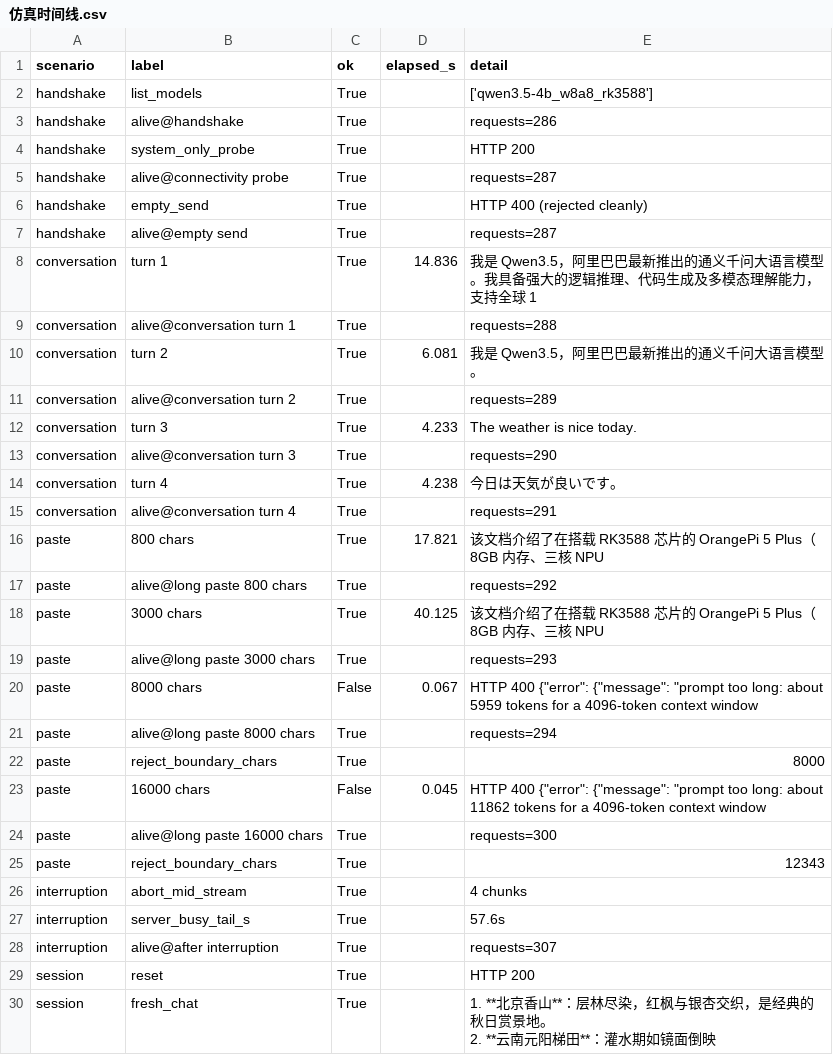
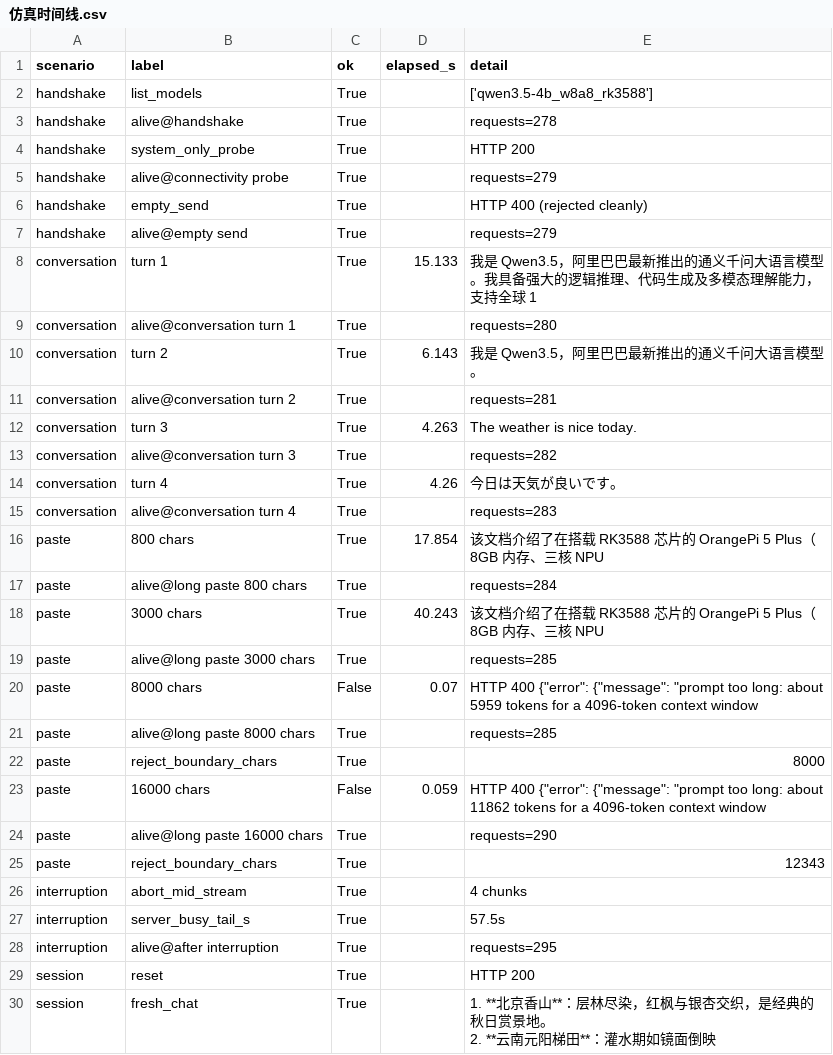
Before and after one commit to DMRedstone/rkllm-runtime, a CSV file: 测试数据/Qwen3.5-4B测试/仿真时间线.csv, drawn as a sheet; only a part is shown; the diff covers the shown part only.

```diff
--- a/测试数据/Qwen3.5-4B测试/仿真时间线.csv
+++ b/测试数据/Qwen3.5-4B测试/仿真时间线.csv
@@ -2,28 +2,28 @@ scenario,label,ok,elapsed_s,detail
 handshake,list_models,True,,['qwen3.5-4b_w8a8_rk3588']
-handshake,alive@handshake,True,,requests=286
+handshake,alive@handshake,True,,requests=278
 handshake,system_only_probe,True,,HTTP 200
-handshake,alive@connectivity probe,True,,requests=287
+handshake,alive@connectivity probe,True,,requests=279
 handshake,empty_send,True,,HTTP 400 (rejected cleanly)
-handshake,alive@empty send,True,,requests=287
-conversation,turn 1,True,14.836,我是 Qwen3.5，阿里巴巴最新推出的通义千问大语言模型。我具备强大的逻辑推理、代码生成及多模态理解能力，支持全球 1
-conversation,alive@conversation turn 1,True,,requests=288
-conversation,turn 2,True,6.081,我是 Qwen3.5，阿里巴巴最新推出的通义千问大语言模型。
-conversation,alive@conversation turn 2,True,,requests=289
-conversation,turn 3,True,4.233,The weather is nice today.
-conversation,alive@conversation turn 3,True,,requests=290
-conversation,turn 4,True,4.238,今日は天気が良いです。
-conversation,alive@conversation turn 4,True,,requests=291
-paste,800 chars,True,17.821,该文档介绍了在搭载 RK3588 芯片的 OrangePi 5 Plus（8GB 内存、三核 NPU
-paste,alive@long paste 800 chars,True,,requests=292
-paste,3000 chars,True,40.125,该文档介绍了在搭载 RK3588 芯片的 OrangePi 5 Plus（8GB 内存、三核 NPU
-paste,alive@long paste 3000 chars,True,,requests=293
-paste,8000 chars,False,0.067,"HTTP 400 {""error"": {""message"": ""prompt too long: about 5959 tokens for a 4096-token context window "
-paste,alive@long paste 8000 chars,True,,requests=294
+handshake,alive@empty send,True,,requests=279
+conversation,turn 1,True,15.133,我是 Qwen3.5，阿里巴巴最新推出的通义千问大语言模型。我具备强大的逻辑推理、代码生成及多模态理解能力，支持全球 1
+conversation,alive@conversation turn 1,True,,requests=280
+conversation,turn 2,True,6.143,我是 Qwen3.5，阿里巴巴最新推出的通义千问大语言模型。
+conversation,alive@conversation turn 2,True,,requests=281
+conversation,turn 3,True,4.263,The weather is nice today.
+conversation,alive@conversation turn 3,True,,requests=282
+conversation,turn 4,True,4.26,今日は天気が良いです。
+conversation,alive@conversation turn 4,True,,requests=283
+paste,800 chars,True,17.854,该文档介绍了在搭载 RK3588 芯片的 OrangePi 5 Plus（8GB 内存、三核 NPU
+paste,alive@long paste 800 chars,True,,requests=284
+paste,3000 chars,True,40.243,该文档介绍了在搭载 RK3588 芯片的 OrangePi 5 Plus（8GB 内存、三核 NPU
+paste,alive@long paste 3000 chars,True,,requests=285
+paste,8000 chars,False,0.07,"HTTP 400 {""error"": {""message"": ""prompt too long: about 5959 tokens for a 4096-token context window "
+paste,alive@long paste 8000 chars,True,,requests=285
 paste,reject_boundary_chars,True,,8000
-paste,16000 chars,False,0.045,"HTTP 400 {""error"": {""message"": ""prompt too long: about 11862 tokens for a 4096-token context window"
-paste,alive@long paste 16000 chars,True,,requests=300
+paste,16000 chars,False,0.059,"HTTP 400 {""error"": {""message"": ""prompt too long: about 11862 tokens for a 4096-token context window"
+paste,alive@long paste 16000 chars,True,,requests=290
 paste,reject_boundary_chars,True,,12343
 interruption,abort_mid_stream,True,,4 chunks
-interruption,server_busy_tail_s,True,,57.6s
-interruption,alive@after interruption,True,,requests=307
+interruption,server_busy_tail_s,True,,57.5s
+interruption,alive@after interruption,True,,requests=295
 session,reset,True,,HTTP 200
```
Also changed, not shown: 25 edited cells elsewhere in this file, 测试数据/Qwen3.5-4B测试/压测分段明细.csv, 测试数据/Qwen3.5-4B测试/压测并发曲线.csv, 20 other files.
